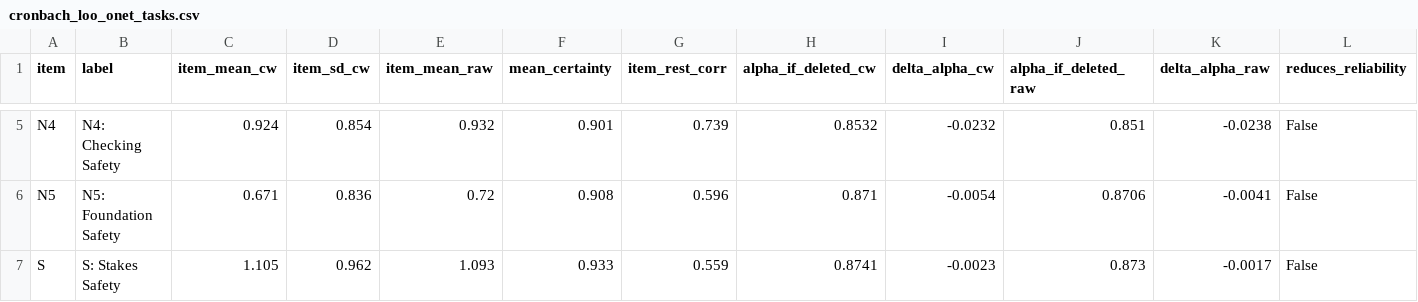
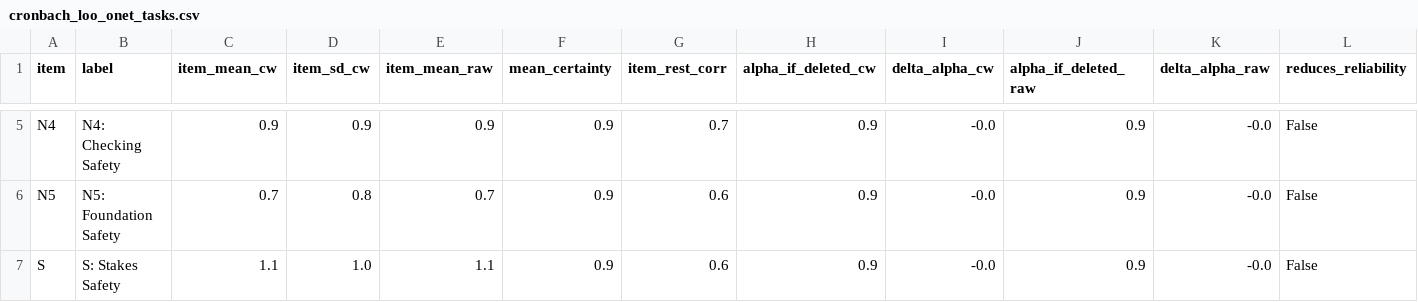
Before and after one commit to joshmartingoogle/Skill-Safety, a CSV file: output/cronbach_loo_onet_tasks.csv, drawn as a sheet; only a part is shown, gaps mark what is left out; the diff covers the shown part only; the diff names each change by its address in the sheet, - before the commit and + after, or states it on an @@ line.

```diff
--- a/output/cronbach_loo_onet_tasks.csv
+++ b/output/cronbach_loo_onet_tasks.csv
-C5 (item_mean_cw): 0.924
+C5 (item_mean_cw): 0.9
-D5 (item_sd_cw): 0.854
+D5 (item_sd_cw): 0.9
-E5 (item_mean_raw): 0.932
+E5 (item_mean_raw): 0.9
-F5 (mean_certainty): 0.901
+F5 (mean_certainty): 0.9
-G5 (item_rest_corr): 0.739
+G5 (item_rest_corr): 0.7
-H5 (alpha_if_deleted_cw): 0.8532
+H5 (alpha_if_deleted_cw): 0.9
-I5 (delta_alpha_cw): -0.0232
+I5 (delta_alpha_cw): -0.0
-J5 (alpha_if_deleted_raw): 0.851
+J5 (alpha_if_deleted_raw): 0.9
-K5 (delta_alpha_raw): -0.0238
+K5 (delta_alpha_raw): -0.0
-C6 (item_mean_cw): 0.671
+C6 (item_mean_cw): 0.7
-D6 (item_sd_cw): 0.836
+D6 (item_sd_cw): 0.8
-E6 (item_mean_raw): 0.72
+E6 (item_mean_raw): 0.7
-F6 (mean_certainty): 0.908
+F6 (mean_certainty): 0.9
-G6 (item_rest_corr): 0.596
+G6 (item_rest_corr): 0.6
-H6 (alpha_if_deleted_cw): 0.871
+H6 (alpha_if_deleted_cw): 0.9
-I6 (delta_alpha_cw): -0.0054
+I6 (delta_alpha_cw): -0.0
-J6 (alpha_if_deleted_raw): 0.8706
+J6 (alpha_if_deleted_raw): 0.9
-K6 (delta_alpha_raw): -0.0041
+K6 (delta_alpha_raw): -0.0
-C7 (item_mean_cw): 1.105
+C7 (item_mean_cw): 1.1
-D7 (item_sd_cw): 0.962
+D7 (item_sd_cw): 1.0
-E7 (item_mean_raw): 1.093
+E7 (item_mean_raw): 1.1
-F7 (mean_certainty): 0.933
+F7 (mean_certainty): 0.9
-G7 (item_rest_corr): 0.559
+G7 (item_rest_corr): 0.6
-H7 (alpha_if_deleted_cw): 0.8741
+H7 (alpha_if_deleted_cw): 0.9
-I7 (delta_alpha_cw): -0.0023
+I7 (delta_alpha_cw): -0.0
-J7 (alpha_if_deleted_raw): 0.873
+J7 (alpha_if_deleted_raw): 0.9
-K7 (delta_alpha_raw): -0.0017
+K7 (delta_alpha_raw): -0.0
```
Also changed, not shown: 27 edited cells elsewhere in this file, output/cronbach_loo_onet_skills.csv, output/cronbach_loo_tasknet.csv, 26 other files.
